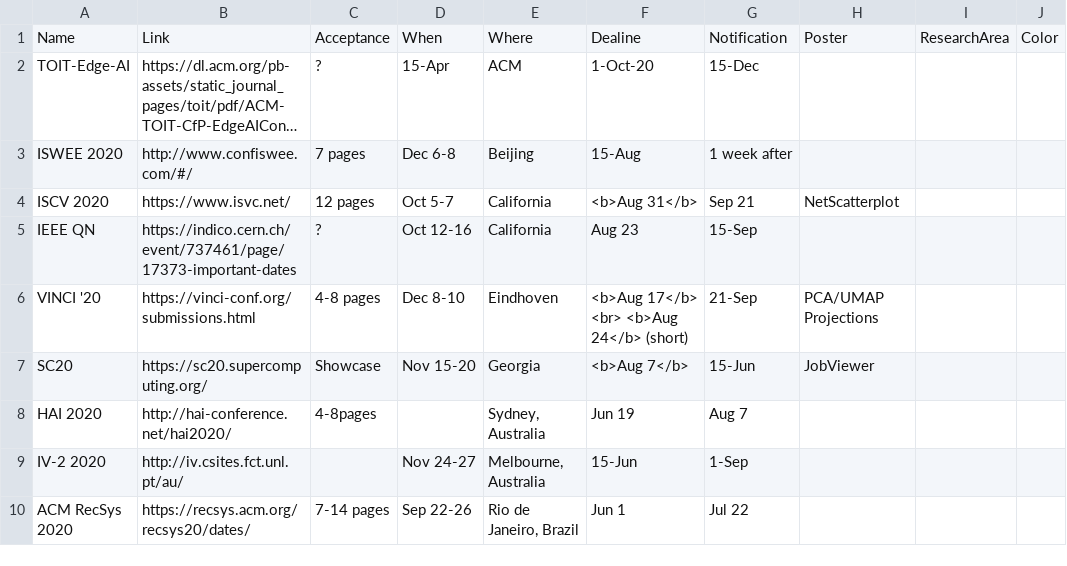
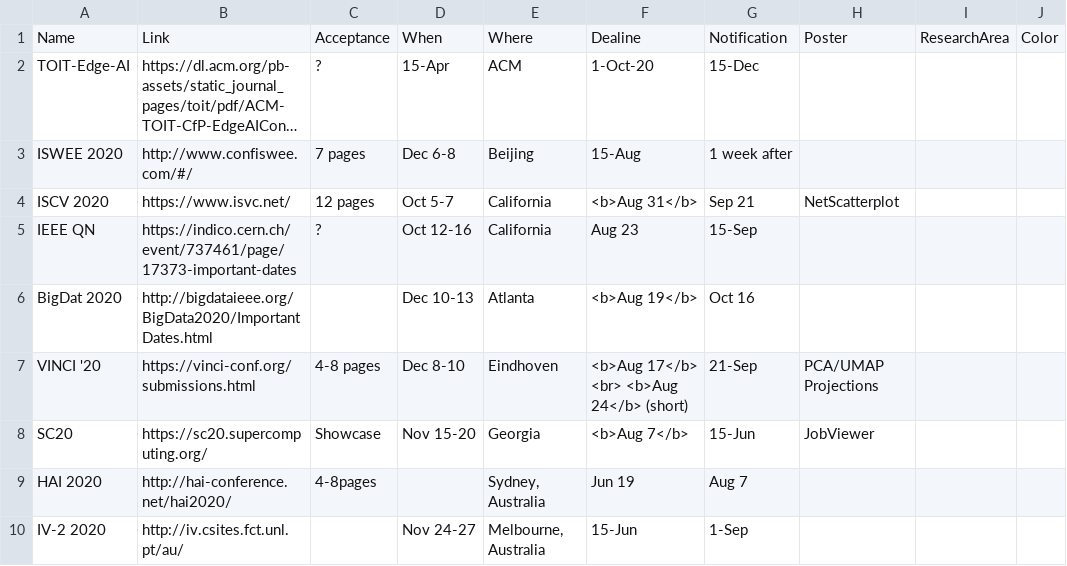
Before and after one commit to iDataVisualizationLab/idatavisualizationlab.github.io, a TSV file: data/conferences.tsv, drawn as a sheet; only a part is shown; the shorter side is filled out with more unchanged rows; long unchanged cells end in …; the diff names each change by its address in the sheet, - before the commit and + after, or states it on an @@ line.

Commit message:
update

```diff
--- a/data/conferences.tsv
+++ b/data/conferences.tsv
+row 6: BigDat 2020 | http://bigdataieee.org/BigData2020/ImportantDates.html |  | Dec 10-13 | Atlanta | <b>Aug 19</b> | Oct 16
```
